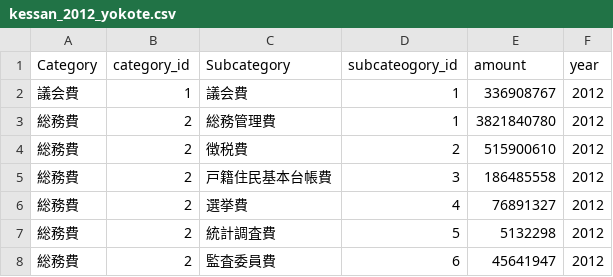
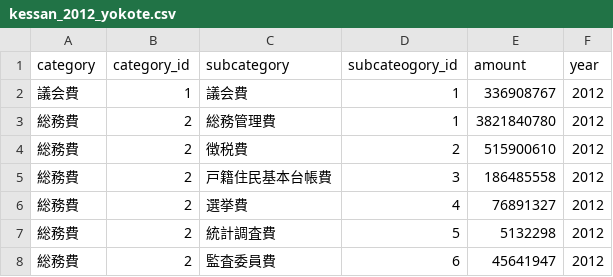
Before and after one commit to tskon104/tskon104.github.io, a CSV file: kessan_2012_yokote.csv, drawn as a sheet; only a part is shown; the diff names each change by its address in the sheet, - before the commit and + after, or states it on an @@ line.

Commit message:
2012年度決算データ登録しなおし

```diff
--- a/kessan_2012_yokote.csv
+++ b/kessan_2012_yokote.csv
-A1: Category
+A1: category
-C1: Subcategory
+C1: subcategory
```
